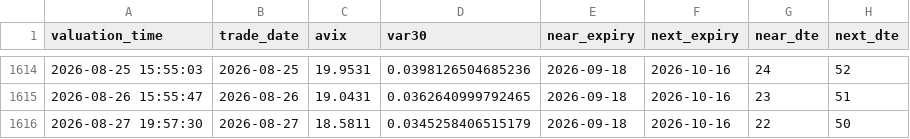
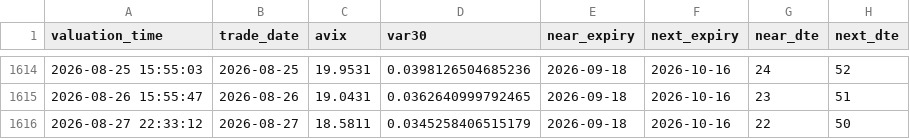
Before and after one commit to AmineSeRaFimmm/a-share-five-layer-pwa, a CSV file: data/avix/avix_history.csv, drawn as a sheet; only a part is shown, gaps mark what is left out; the diff names each change by its address in the sheet, - before the commit and + after, or states it on an @@ line.

```diff
--- a/data/avix/avix_history.csv
+++ b/data/avix/avix_history.csv
-A1616 (valuation_time): 2026-08-27 19:57:30
+A1616 (valuation_time): 2026-08-27 22:33:12
```
Also changed, not shown: data/avix_300_close_mid.csv, data/avix_s3_s4_signals.csv, 2 other files.
